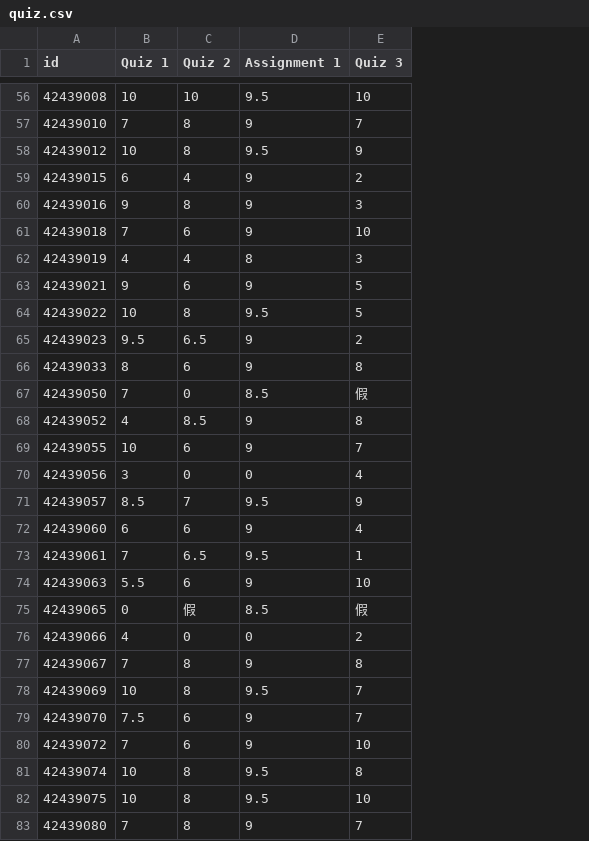
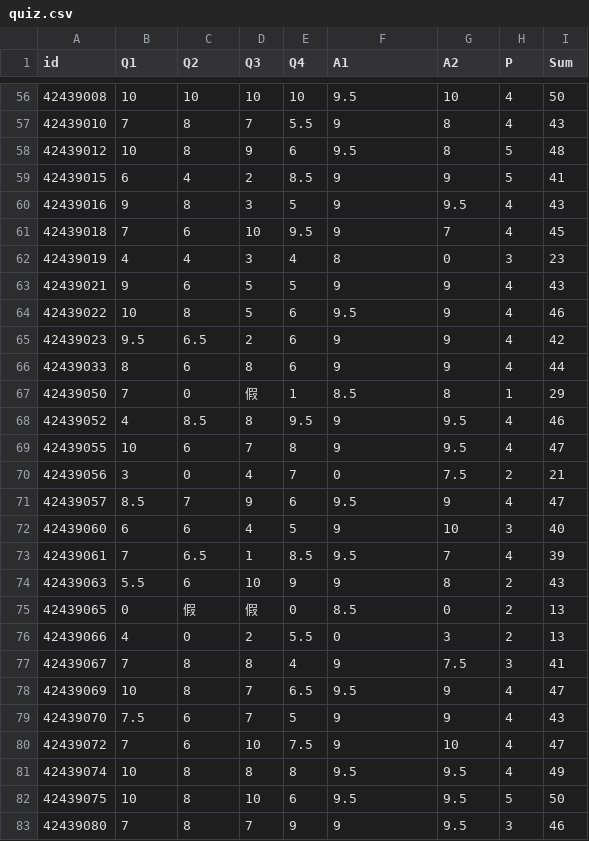
Before and after one commit to zemw/prob, a CSV file: dataset/quiz.csv, drawn as a sheet; only a part is shown, gaps mark what is left out; addresses are those after the commit; the diff covers the shown part only; the diff names each change by its address in the sheet, - before the commit and + after, or states it on an @@ line.

Commit message:
update quiz

```diff
--- a/dataset/quiz.csv
+++ b/dataset/quiz.csv
+column D (Q3), rows 56-83: 10 | 7 | 9 | 2 | 3 | 10 | 3 | 5 | 5 | 2 | 8 | 假 | 8 | 7 | 4 | 9 | 4 | 1 | 10 | 假 | 2 | 8 | 7 | 7 | 10 | 8 | 10 | 7
+column E (Q4), rows 56-83: 10 | 5.5 | 6 | 8.5 | 5 | 9.5 | 4 | 5 | 6 | 6 | 6 | 1 | 9.5 | 8 | 7 | 6 | 5 | 8.5 | 9 | 0 | 5.5 | 4 | 6.5 | 5 | 7.5 | 8 | 6 | 9
+column H (P), rows 56-83: 4 | 4 | 5 | 5 | 4 | 4 | 3 | 4 | 4 | 4 | 4 | 1 | 4 | 4 | 2 | 4 | 3 | 4 | 2 | 2 | 2 | 3 | 4 | 4 | 4 | 4 | 5 | 3
+column I (Sum), rows 56-83: 50 | 43 | 48 | 41 | 43 | 45 | 23 | 43 | 46 | 42 | 44 | 29 | 46 | 47 | 21 | 47 | 40 | 39 | 43 | 13 | 13 | 41 | 47 | 43 | 47 | 49 | 50 | 46
-B1: Quiz 1
+B1: Q1
-C1: Quiz 2
+C1: Q2
-F1: Assignment 1
+F1: A1
-G1: Quiz 3
+G1: A2
-G57 (A2): 7
+G57 (A2): 8
-G58 (A2): 9
+G58 (A2): 8
-G59 (A2): 2
+G59 (A2): 9
-G60 (A2): 3
+G60 (A2): 9.5
-G61 (A2): 10
+G61 (A2): 7
-G62 (A2): 3
+G62 (A2): 0
-G63:G64 (A2): 5
+G63:G64 (A2): 9
-G65 (A2): 2
+G65 (A2): 9
-G66 (A2): 8
+G66 (A2): 9
-G67 (A2): 假
+G67 (A2): 8
-G68 (A2): 8
+G68 (A2): 9.5
-G69 (A2): 7
+G69 (A2): 9.5
-G70 (A2): 4
+G70 (A2): 7.5
-G72 (A2): 4
+G72 (A2): 10
-G73 (A2): 1
+G73 (A2): 7
-G74 (A2): 10
+G74 (A2): 8
-G75 (A2): 假
+G75 (A2): 0
-G76 (A2): 2
+G76 (A2): 3
-G77 (A2): 8
+G77 (A2): 7.5
-G78:G79 (A2): 7
+G78:G79 (A2): 9
-G81 (A2): 8
+G81 (A2): 9.5
-G82 (A2): 10
+G82 (A2): 9.5
-G83 (A2): 7
+G83 (A2): 9.5
```
Also changed, not shown: 56 edited cells elsewhere in this file.
